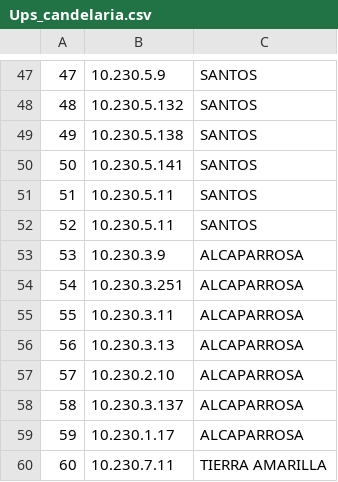
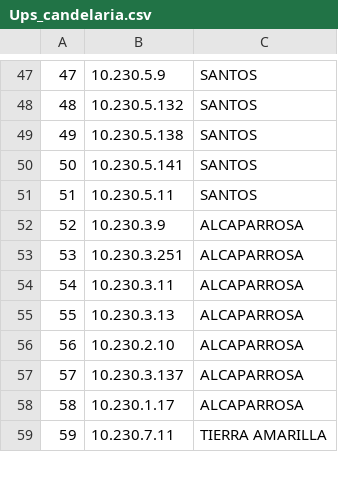
Before and after one commit to Donkami04/sistema-dcs, a CSV file: Importaciones/Ups_candelaria.csv, drawn as a sheet; only a part is shown, gaps mark what is left out; removed rows and columns are numbered as before the commit, all else as after; the diff names each change by its address in the sheet, - before the commit and + after, or states it on an @@ line.

```diff
--- a/Importaciones/Ups_candelaria.csv
+++ b/Importaciones/Ups_candelaria.csv
-row 52: 52 | 10.230.5.11 | SANTOS
@@ column A renumbered from row 52 down @@
```
Also changed, not shown: 3 other files.
